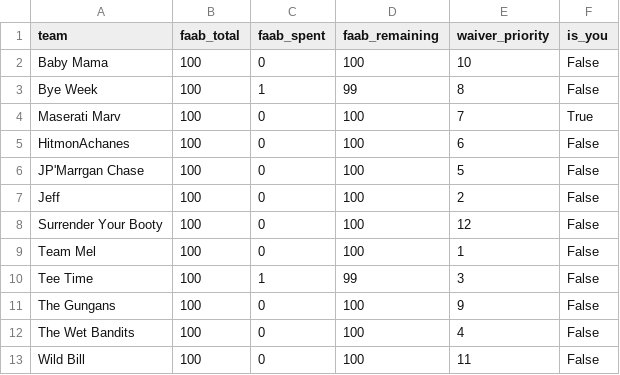
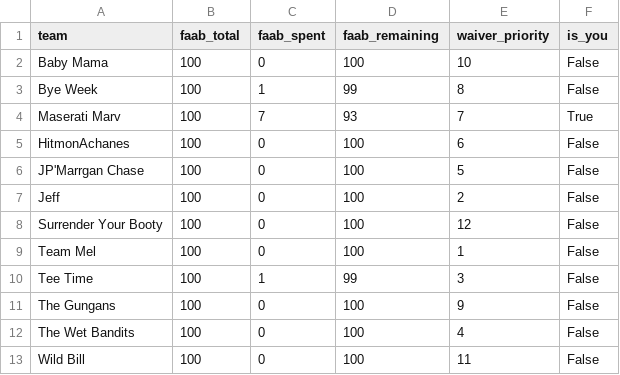
Before and after one commit to jsimone123189-cmd/Fantasy-football-auction, a CSV file: data/top_teamz/faab_2026.csv, drawn as a sheet.

```diff
--- a/data/top_teamz/faab_2026.csv
+++ b/data/top_teamz/faab_2026.csv
@@ -3,3 +3,3 @@ Baby Mama,100,0,100,10,False
 Bye Week,100,1,99,8,False
-Maserati Marv,100,0,100,7,True
+Maserati Marv,100,7,93,7,True
 HitmonAchanes,100,0,100,6,False
```
Also changed, not shown: data/electric_blue/faab_2026.csv, data/rivals/faab_2026.csv.
